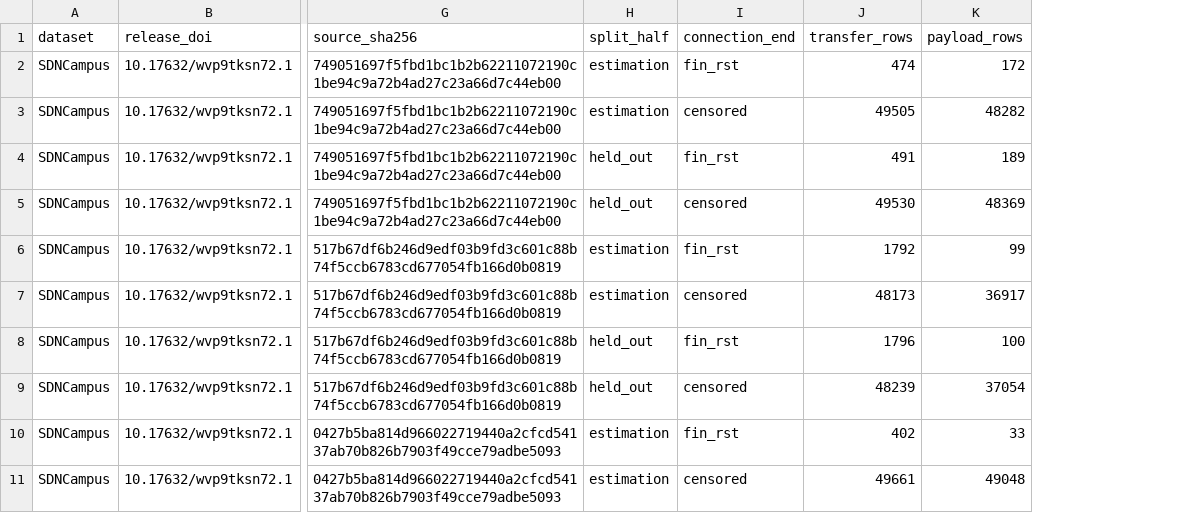
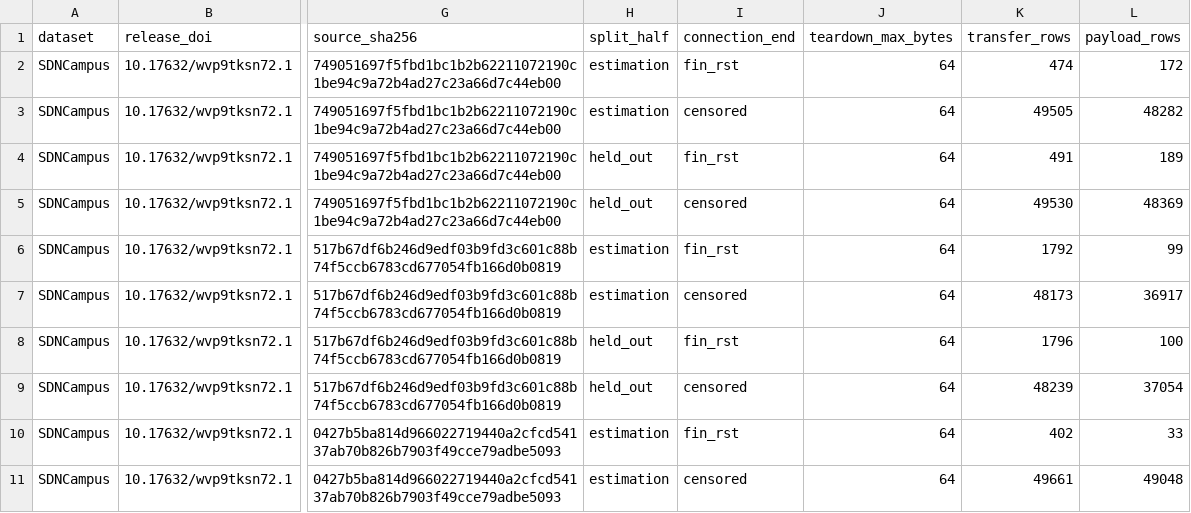
Before and after one commit to J-Suyash/sdwan-path-selection, a CSV file: analysis/sdncampus_transfer_summaries.csv, drawn as a sheet; only a part is shown, gaps mark what is left out; the diff names each change by its address in the sheet, - before the commit and + after, or states it on an @@ line.

Commit message:
Verification round items 1,2,3,5,6: fidelity tests, decomposition proof, teardown sensitivity, cross-engine harness, gate hardening
Item 1 - queue fidelity: 6-test battery pinning units, conservation,
drain-first accounting, the 1250 ms ceiling mechanism (fixed buffer
sized at ceiling rate / capacity floored to 20%), instantaneous service
rate; behaviour documented, not changed
Item 2 - decomposition: diagnose() proven state- and trajectory-pure
(2 tests); 3,079 violations reproduced from raw transitions with
per-seed/class counts and explicit denominators (rates CSVs committed)
Item 3 - teardown cutoff: parameterized extractor (32/64/128 B runs
committed with manifests); canonical 64 B justified by teardown median
margin; workload model is rate-based so generated profiles unaffected
Item 5 - cross-engine: 4 matched cases incl. queue-saturation and
SLA-boundary, distribution/tail comparator (KS, Cliff's delta, p95
ratio), acceptance bands derived from within-engine replicate q90;
harness complete, runs pending
Item 6 - RL gate: acceptance artefact now requires code revision,
config fingerprints, trace-set hashes, reviewer, validation run IDs;
episode-group disjointness verifier with conflict detection

```diff
--- a/analysis/sdncampus_transfer_summaries.csv
+++ b/analysis/sdncampus_transfer_summaries.csv
+column J (teardown_max_bytes), rows 2-11: all 64
```
Also changed, not shown: 20 other files.
